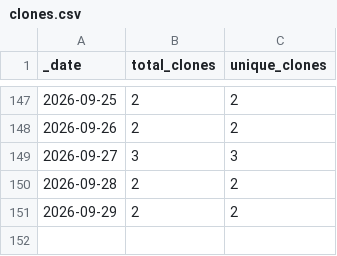
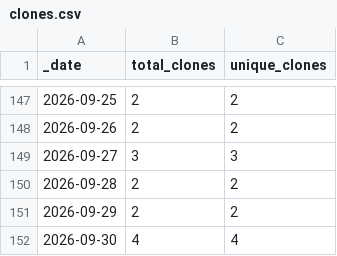
Before and after one commit to somyabhalani/airsign, a CSV file: traffic/clones.csv, drawn as a sheet; only a part is shown, gaps mark what is left out.

```diff
--- a/traffic/clones.csv
+++ b/traffic/clones.csv
@@ -151 +151,2 @@ _date,total_clones,unique_clones
 2026-09-29,2,2
+2026-09-30,4,4
```
Also changed, not shown: traffic/views.csv, 1 other file.
